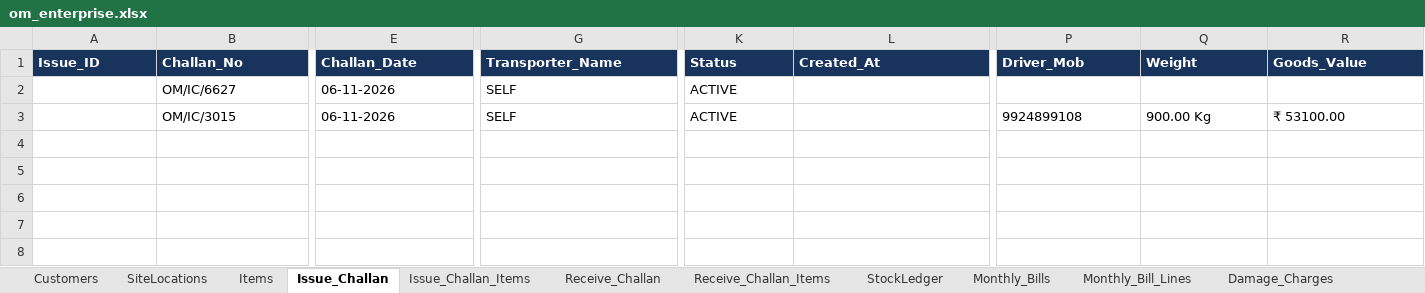
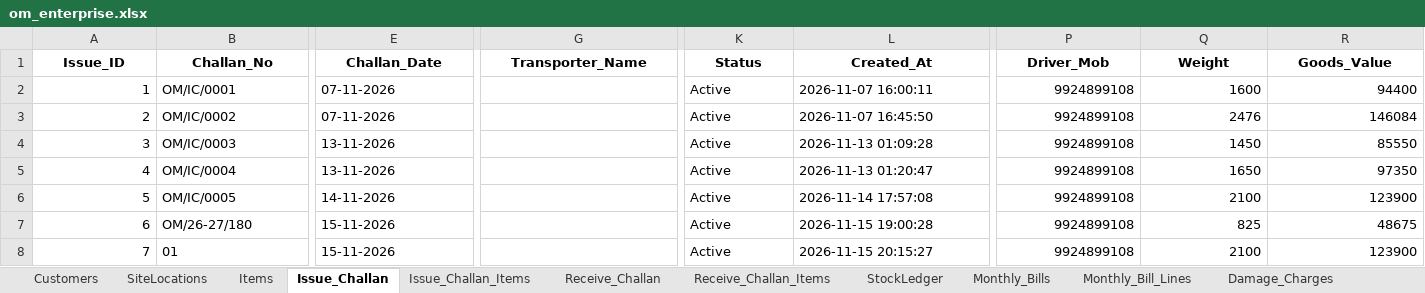
Before and after one commit to Mohammad-Patel/OM_ENTERPRISE_ERP, an Excel workbook: data/om_enterprise.xlsx, sheet Issue_Challan, drawn as a sheet; only a part is shown, gaps mark what is left out; values as stored, in another font and other column widths than the file's, no borders; removed rows and columns are numbered as before the commit, all else as after; rows hold the shown columns only; the diff covers the shown part only; the diff names each change by its address in the sheet, - before the commit and + after, or states it on an @@ line.

```diff
--- a/data/om_enterprise.xlsx (sheet Issue_Challan)
+++ b/data/om_enterprise.xlsx (sheet Issue_Challan)
@@ A1:R1 fill: #18345C → none, text colour: #FFFFFF → black, alignment: left → center @@
-row 2:  | OM/IC/6627 | 06-11-2026 | SELF | ACTIVE
+row 2: 1 | OM/IC/0001 | 07-11-2026 |  | Active | 2026-11-07 16:00:11 | 9924899108 | 1600 | 94400
+row 3: 2 | OM/IC/0002 | 07-11-2026 |  | Active | 2026-11-07 16:45:50 | 9924899108 | 2476 | 146084
+row 4: 3 | OM/IC/0003 | 13-11-2026 |  | Active | 2026-11-13 01:09:28 | 9924899108 | 1450 | 85550
+row 5: 4 | OM/IC/0004 | 13-11-2026 |  | Active | 2026-11-13 01:20:47 | 9924899108 | 1650 | 97350
-A6 (Issue_ID): (empty)
+A6 (Issue_ID): 5
-B6 (Challan_No): OM/IC/3015
+B6 (Challan_No): OM/IC/0005
-E6 (Challan_Date): 06-11-2026
+E6 (Challan_Date): 14-11-2026
-G6 (Transporter_Name): SELF
+G6 (Transporter_Name): (empty)
-K6 (Status): ACTIVE
+K6 (Status): Active
-L6 (Created_At): (empty)
+L6 (Created_At): 2026-11-14 17:57:08
-P6 alignment: left
+P6 alignment: right
-Q6 (Weight): 900.00 Kg
+Q6 (Weight): 2100
-R6 (Goods_Value): ₹ 53100.00
+R6 (Goods_Value): 123900
+row 7: 6 | OM/26-27/180 | 15-11-2026 |  | Active | 2026-11-15 19:00:28 | 9924899108 | 825 | 48675
+row 8: 7 | 01 | 15-11-2026 |  | Active | 2026-11-15 20:15:27 | 9924899108 | 2100 | 123900
```
Also changed, not shown: cell formats elsewhere in this sheet, sheet Audit_Log, sheet Monthly_Bill_Lines, sheet Godown_Entries, sheet Monthly_Bills, sheet Issue_Challan_Items, sheet Receive_Challan, 6 more sheets, other sheet tabs, 56 other files.
